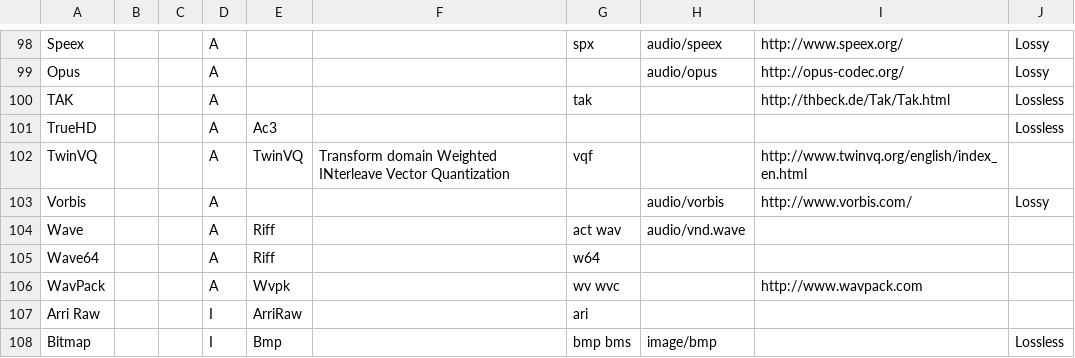
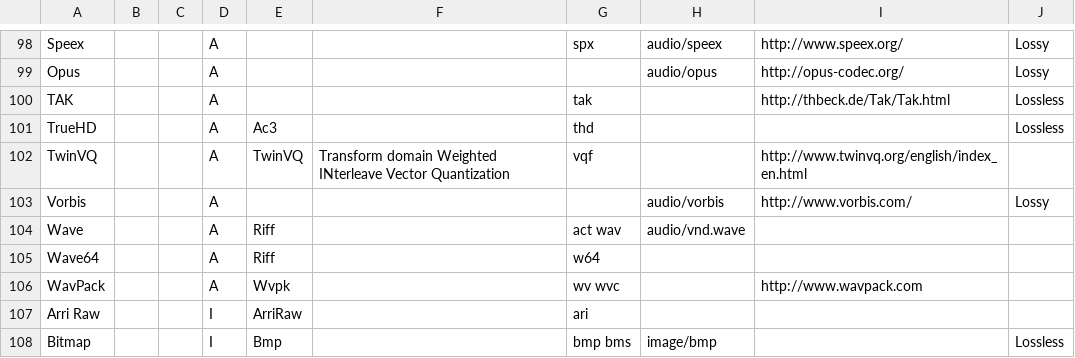
Before and after one commit to MediaArea/MediaInfoLib, a CSV file: Source/Resource/Text/DataBase/Format.csv, drawn as a sheet; only a part is shown, gaps mark what is left out.

Commit message:
Complement to MediaInfo #145
TwinVQ and TrueHD

```diff
--- a/Source/Resource/Text/DataBase/Format.csv
+++ b/Source/Resource/Text/DataBase/Format.csv
@@ -100,3 +100,3 @@ Opus;;;A;;;;audio/opus;http://opus-codec.org/;Lossy
 TAK;;;A;;;tak;;http://thbeck.de/Tak/Tak.html;Lossless
-TrueHD;;;A;Ac3;;;;;Lossless
+TrueHD;;;A;Ac3;;thd;;;Lossless
 TwinVQ;;;A;TwinVQ;Transform domain Weighted INterleave Vector Quantization;vqf;;http://www.twinvq.org/english/index_en.html;
```
